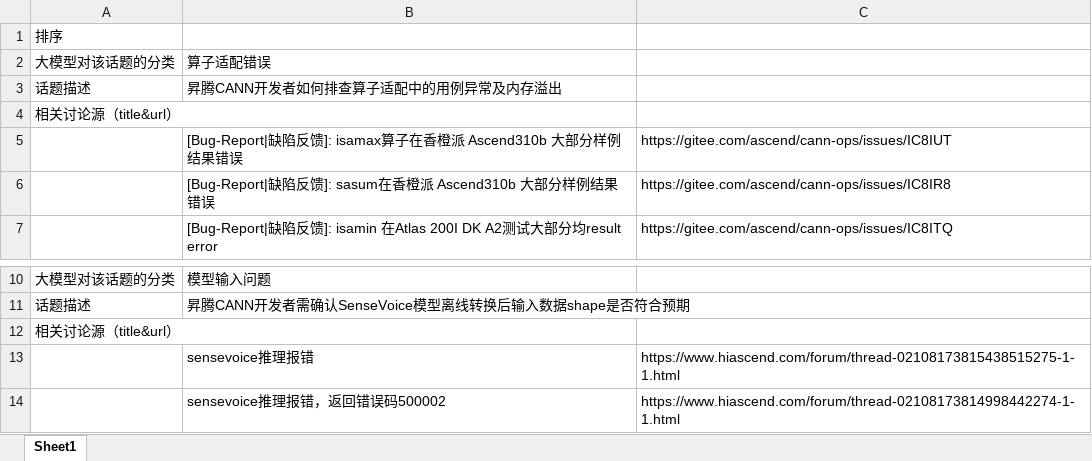
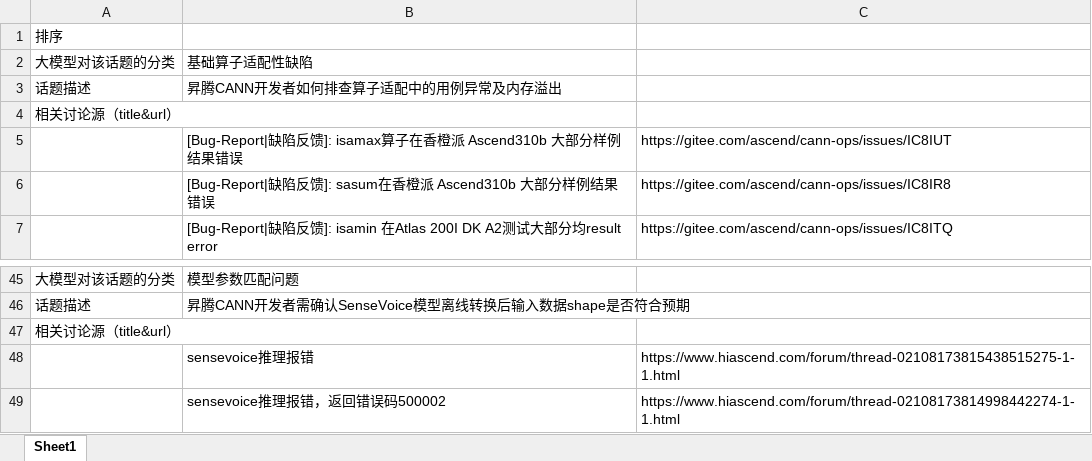
Before and after one commit to zengchen1024/hot-topic-website-backend, an Excel workbook: 2025_cann.xlsx, sheet Sheet1, drawn as a sheet; only a part is shown, gaps mark what is left out; values as stored, in another font and other column widths than the file's, no borders; addresses are those after the commit; the diff covers the shown part only; the diff names each change by its address in the sheet, - before the commit and + after, or states it on an @@ line.

Commit message:
cann

```diff
--- a/2025_cann.xlsx (sheet Sheet1)
+++ b/2025_cann.xlsx (sheet Sheet1)
-B2: 算子适配错误
+B2: 基础算子适配性缺陷
-B45: 模型输入问题
+B45: 模型参数匹配问题
```
Also changed, not shown: 10 added rows, 10 removed rows, 28 moved rows and 3 edited cells elsewhere in this sheet.
